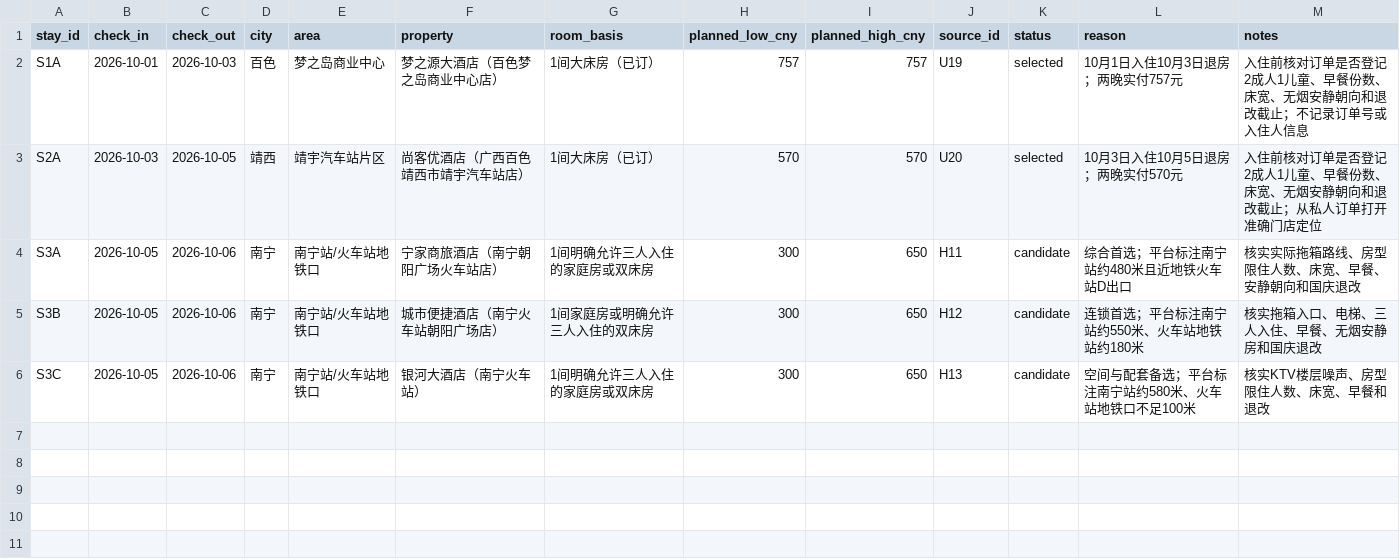
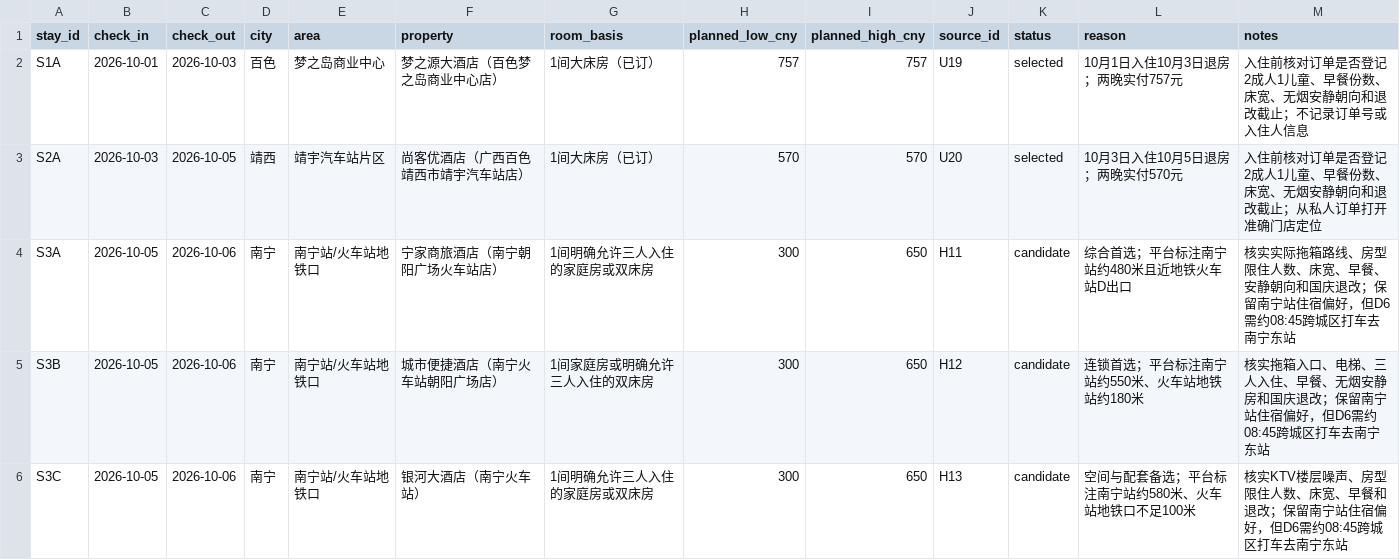
Before and after one commit to alanhsun/baise-2026-10, a CSV file: data/accommodation.csv, drawn as a sheet.

```diff
--- a/data/accommodation.csv
+++ b/data/accommodation.csv
@@ -3,4 +3,4 @@ S1A,2026-10-01,2026-10-03,百色,梦之岛商业中心,梦之源大酒店（百
 S2A,2026-10-03,2026-10-05,靖西,靖宇汽车站片区,尚客优酒店（广西百色靖西市靖宇汽车站店）,1间大床房（已订）,570,570,U20,selected,10月3日入住10月5日退房；两晚实付570元,入住前核对订单是否登记2成人1儿童、早餐份数、床宽、无烟安静朝向和退改截止；从私人订单打开准确门店定位
-S3A,2026-10-05,2026-10-06,南宁,南宁站/火车站地铁口,宁家商旅酒店（南宁朝阳广场火车站店）,1间明确允许三人入住的家庭房或双床房,300,650,H11,candidate,综合首选；平台标注南宁站约480米且近地铁火车站D出口,核实实际拖箱路线、房型限住人数、床宽、早餐、安静朝向和国庆退改
-S3B,2026-10-05,2026-10-06,南宁,南宁站/火车站地铁口,城市便捷酒店（南宁火车站朝阳广场店）,1间家庭房或明确允许三人入住的双床房,300,650,H12,candidate,连锁首选；平台标注南宁站约550米、火车站地铁站约180米,核实拖箱入口、电梯、三人入住、早餐、无烟安静房和国庆退改
-S3C,2026-10-05,2026-10-06,南宁,南宁站/火车站地铁口,银河大酒店（南宁火车站）,1间明确允许三人入住的家庭房或双床房,300,650,H13,candidate,空间与配套备选；平台标注南宁站约580米、火车站地铁口不足100米,核实KTV楼层噪声、房型限住人数、床宽、早餐和退改
+S3A,2026-10-05,2026-10-06,南宁,南宁站/火车站地铁口,宁家商旅酒店（南宁朝阳广场火车站店）,1间明确允许三人入住的家庭房或双床房,300,650,H11,candidate,综合首选；平台标注南宁站约480米且近地铁火车站D出口,核实实际拖箱路线、房型限住人数、床宽、早餐、安静朝向和国庆退改；保留南宁站住宿偏好，但D6需约08:45跨城区打车去南宁东站
+S3B,2026-10-05,2026-10-06,南宁,南宁站/火车站地铁口,城市便捷酒店（南宁火车站朝阳广场店）,1间家庭房或明确允许三人入住的双床房,300,650,H12,candidate,连锁首选；平台标注南宁站约550米、火车站地铁站约180米,核实拖箱入口、电梯、三人入住、早餐、无烟安静房和国庆退改；保留南宁站住宿偏好，但D6需约08:45跨城区打车去南宁东站
+S3C,2026-10-05,2026-10-06,南宁,南宁站/火车站地铁口,银河大酒店（南宁火车站）,1间明确允许三人入住的家庭房或双床房,300,650,H13,candidate,空间与配套备选；平台标注南宁站约580米、火车站地铁口不足100米,核实KTV楼层噪声、房型限住人数、床宽、早餐和退改；保留南宁站住宿偏好，但D6需约08:45跨城区打车去南宁东站
```
Also changed, not shown: data/bookings.csv, data/budget.csv, 33 other files.
